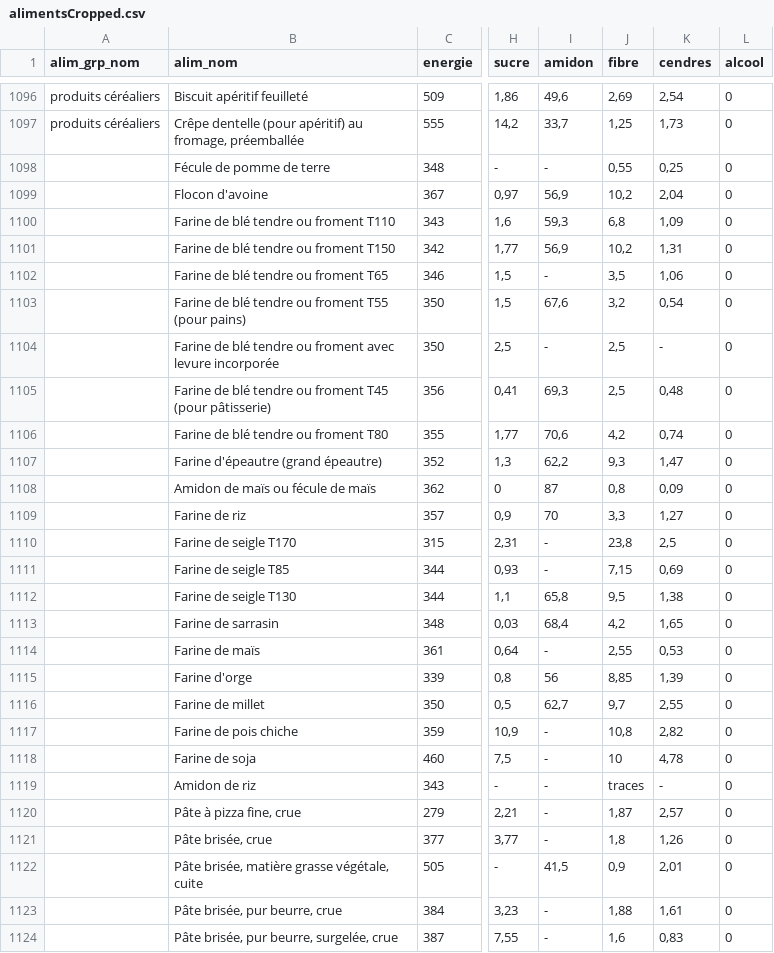
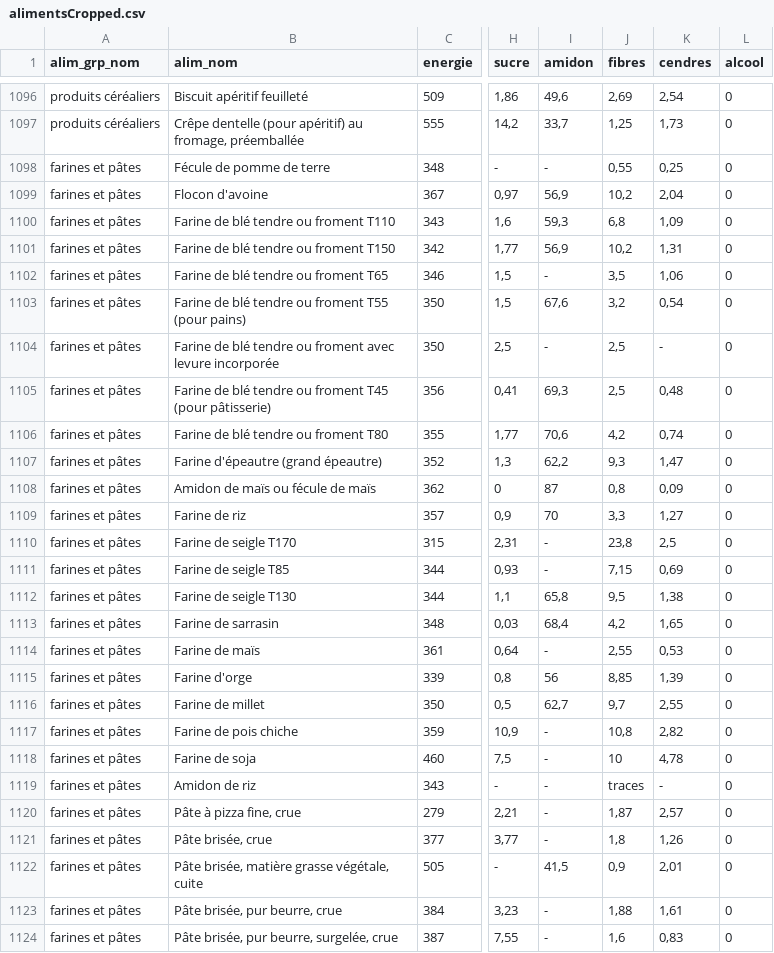
Before and after one commit to MegaStunt49/Projet_IDAW, a CSV file: backend/sql/filling_database/alimentsCropped.csv, drawn as a sheet; only a part is shown, gaps mark what is left out; the diff covers the shown part only; the diff names each change by its address in the sheet, - before the commit and + after, or states it on an @@ line.

```diff
--- a/backend/sql/filling_database/alimentsCropped.csv
+++ b/backend/sql/filling_database/alimentsCropped.csv
-J1: fibre
+J1: fibres
-A1098:A1124 (alim_grp_nom): (empty)
+A1098:A1124 (alim_grp_nom): farines et pâtes
```
Also changed, not shown: 17 edited cells elsewhere in this file, 2 other files.
